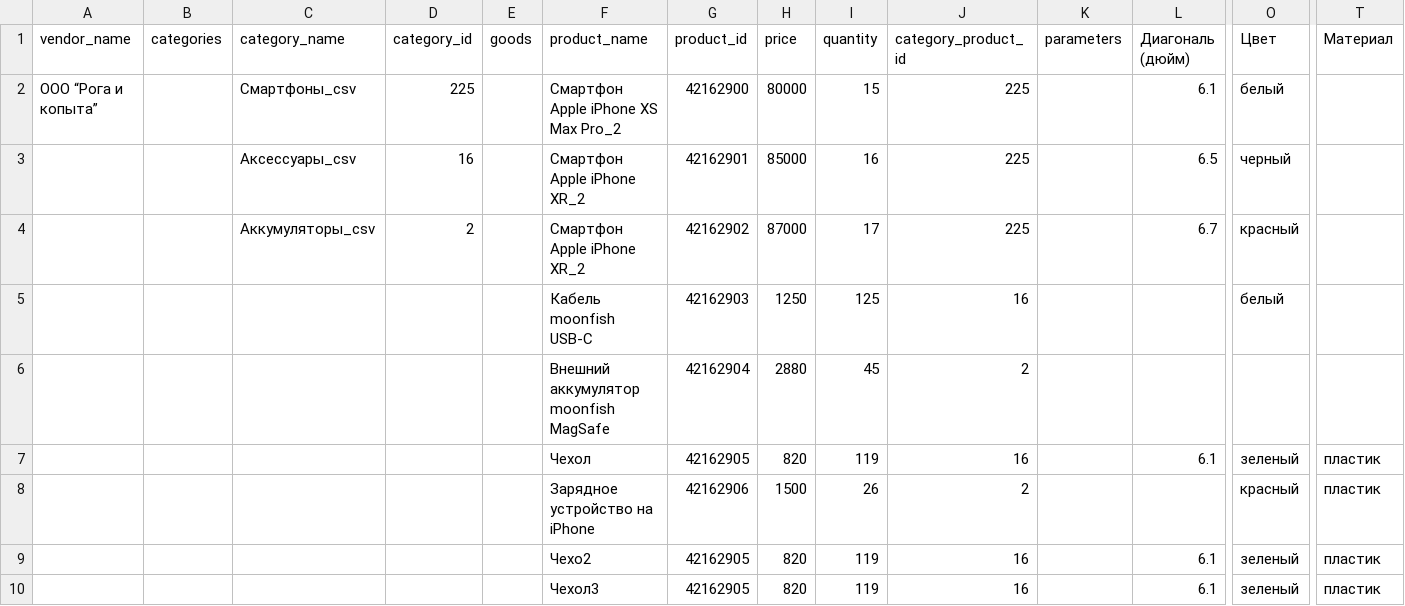
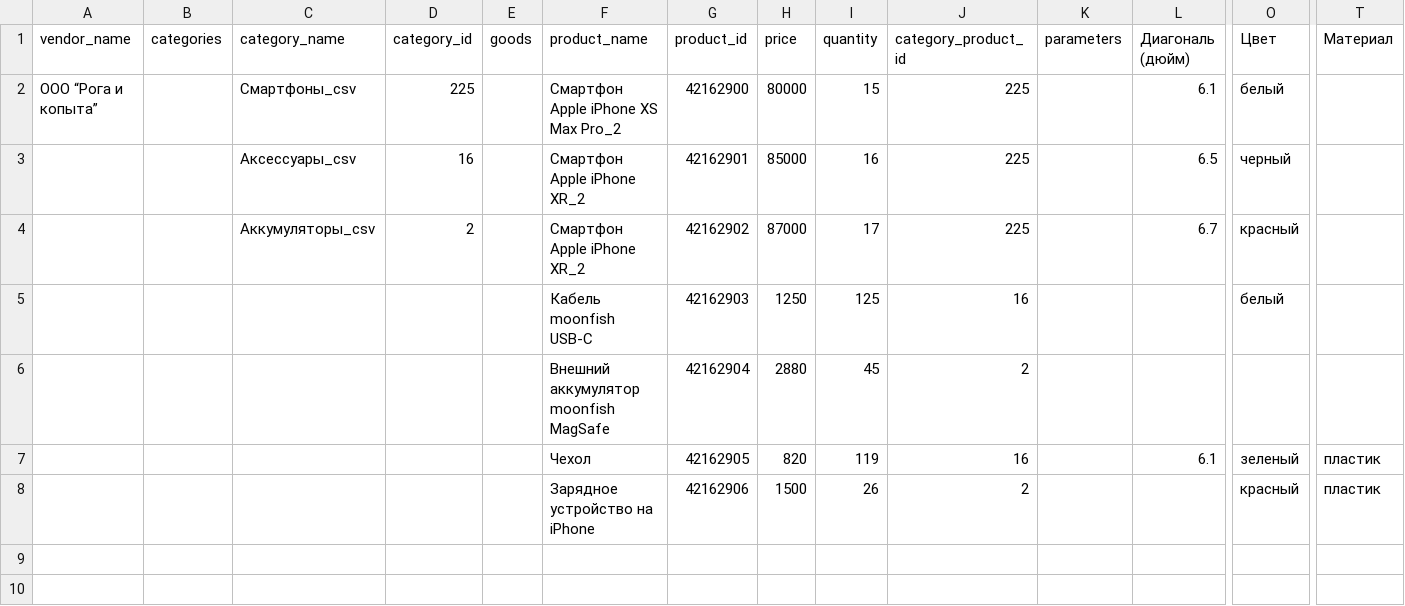
Before and after one commit to antuanuran/DIPLOM, a CSV file: data_all/import_data.csv, drawn as a sheet; only a part is shown, gaps mark what is left out; rows hold the shown columns only; the diff names each change by its address in the sheet, - before the commit and + after, or states it on an @@ line.

Commit message:
import_data

```diff
--- a/data_all/import_data.csv
+++ b/data_all/import_data.csv
-row 9:  |  |  |  |  | Чехо2 | 42162905 | 820 | 119 | 16 |  | 6.1 | зеленый | пластик
-row 10:  |  |  |  |  | Чехол3 | 42162905 | 820 | 119 | 16 |  | 6.1 | зеленый | пластик
```
